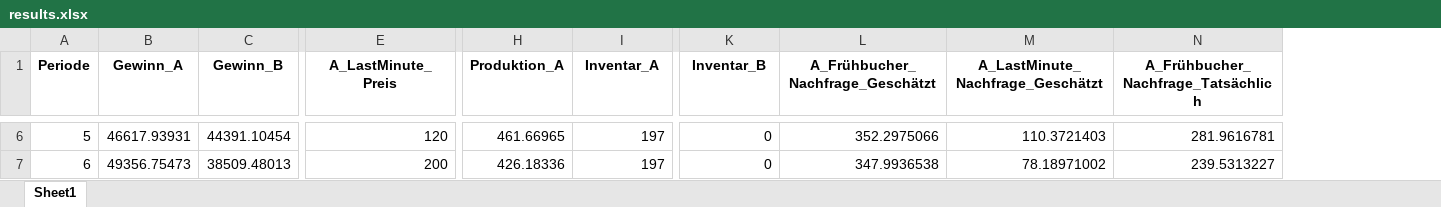
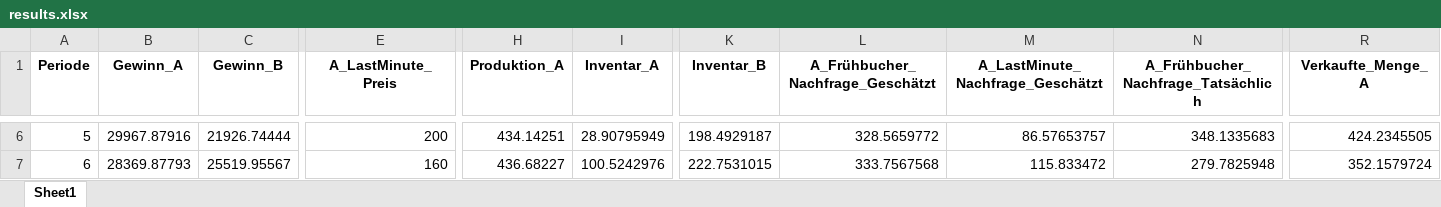
Before and after one commit to LeonVries/Projektarbeit, an Excel workbook: results.xlsx, sheet Sheet1, drawn as a sheet; only a part is shown, gaps mark what is left out; values as stored, in another font and other column widths than the file's, no borders; the diff covers the shown part only; the diff names each change by its address in the sheet, - before the commit and + after, or states it on an @@ line.

Commit message:
Einführen eines Erros in der Nachfrage

```diff
--- a/results.xlsx (sheet Sheet1)
+++ b/results.xlsx (sheet Sheet1)
+column R (Verkaufte_Menge_A), rows 6-7: 424.2345505 | 352.1579724
-B6 (Gewinn_A): 46617.93931
+B6 (Gewinn_A): 29967.87916
-C6 (Gewinn_B): 44391.10454
+C6 (Gewinn_B): 21926.74444
-E6 (A_LastMinute_Preis): 120
+E6 (A_LastMinute_Preis): 200
-H6 (Produktion_A): 461.66965
+H6 (Produktion_A): 434.14251
-I6 (Inventar_A): 197
+I6 (Inventar_A): 28.90795949
-K6 (Inventar_B): 0
+K6 (Inventar_B): 198.4929187
-L6 (A_Frühbucher_Nachfrage_Geschätzt): 352.2975066
+L6 (A_Frühbucher_Nachfrage_Geschätzt): 328.5659772
-M6 (A_LastMinute_Nachfrage_Geschätzt): 110.3721403
+M6 (A_LastMinute_Nachfrage_Geschätzt): 86.57653757
-N6: 281.9616781
+N6: 348.1335683
-B7 (Gewinn_A): 49356.75473
+B7 (Gewinn_A): 28369.87793
-C7 (Gewinn_B): 38509.48013
+C7 (Gewinn_B): 25519.95567
-E7 (A_LastMinute_Preis): 200
+E7 (A_LastMinute_Preis): 160
-H7 (Produktion_A): 426.18336
+H7 (Produktion_A): 436.68227
-I7 (Inventar_A): 197
+I7 (Inventar_A): 100.5242976
-K7 (Inventar_B): 0
+K7 (Inventar_B): 222.7531015
-L7 (A_Frühbucher_Nachfrage_Geschätzt): 347.9936538
+L7 (A_Frühbucher_Nachfrage_Geschätzt): 333.7567568
-M7 (A_LastMinute_Nachfrage_Geschätzt): 78.18971002
+M7 (A_LastMinute_Nachfrage_Geschätzt): 115.833472
-N7: 239.5313227
+N7: 279.7825948
```
Also changed, not shown: 3 added rows, 3 removed rows and 527 edited cells elsewhere in this sheet, 5 other files.
